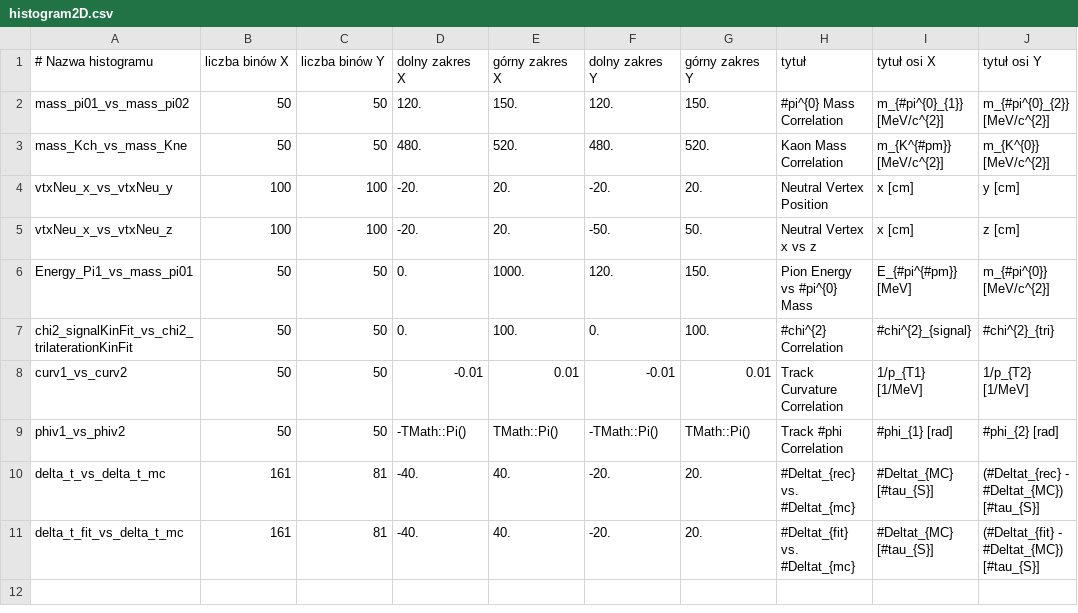
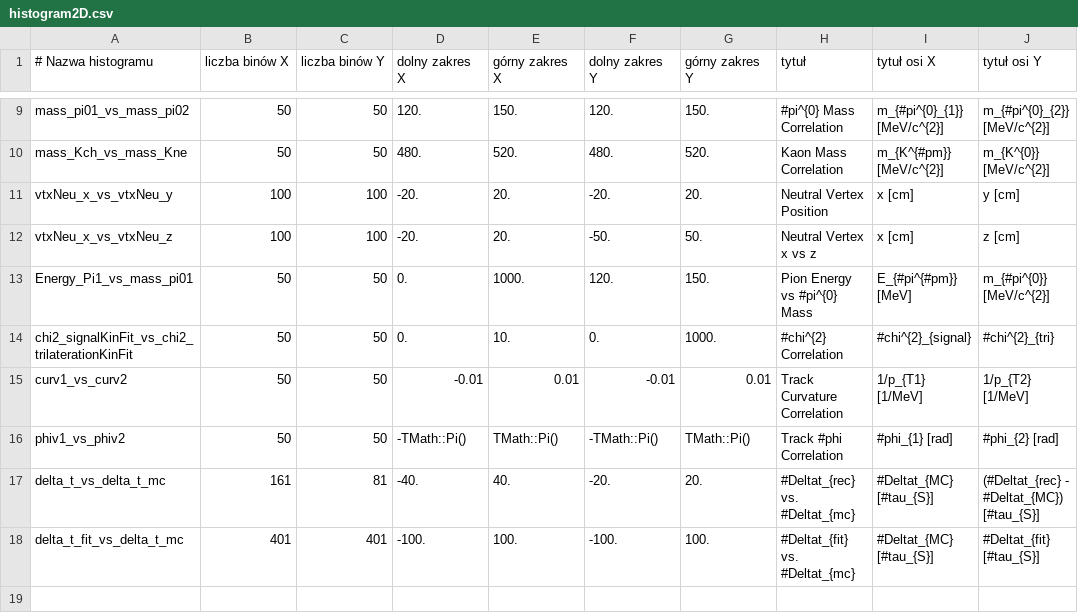
Before and after one commit to szymongamrat99/KLOE, a CSV file: Subanalysis/Properties/histogram_conf/histogram2D.csv, drawn as a sheet; only a part is shown, gaps mark what is left out; addresses are those after the commit; the diff covers the shown part only; the diff names each change by its address in the sheet, - before the commit and + after, or states it on an @@ line.

```diff
--- a/Subanalysis/Properties/histogram_conf/histogram2D.csv
+++ b/Subanalysis/Properties/histogram_conf/histogram2D.csv
-E14 (górny zakres X): 100.
+E14 (górny zakres X): 10.
-G14 (górny zakres Y): 100.
+G14 (górny zakres Y): 1000.
-B18 (liczba binów X): 161
+B18 (liczba binów X): 401
-C18 (liczba binów Y): 81
+C18 (liczba binów Y): 401
-D18 (dolny zakres X): -40.
+D18 (dolny zakres X): -100.
-E18 (górny zakres X): 40.
+E18 (górny zakres X): 100.
-F18 (dolny zakres Y): -20.
+F18 (dolny zakres Y): -100.
-G18 (górny zakres Y): 20.
+G18 (górny zakres Y): 100.
-J18 (tytuł osi Y): (#Deltat_{fit} - #Deltat_{MC}) [#tau_{S}]
+J18 (tytuł osi Y): #Deltat_{fit} [#tau_{S}]
```
Also changed, not shown: 9 added rows and 2 edited cells elsewhere in this file, Subanalysis/Properties/histogram_conf/histogram1D.csv, 35 other files.
